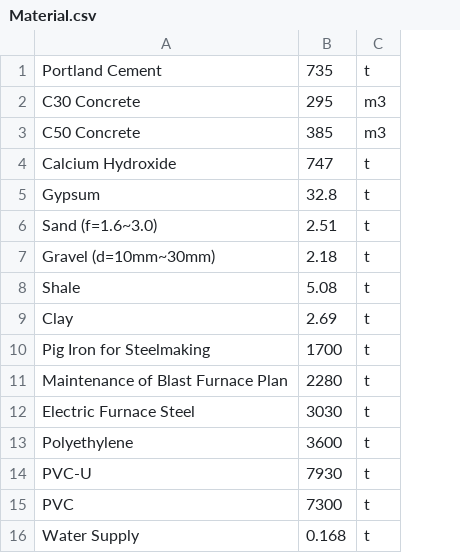
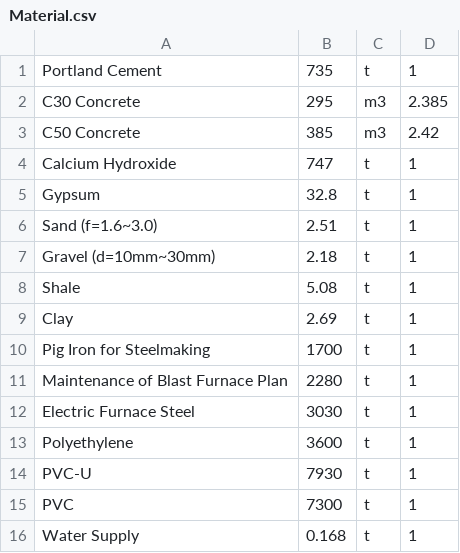
Before and after one commit to guanghanxi/carbon_local, a CSV file: estimator/data/Material.csv, drawn as a sheet; the diff names each change by its address in the sheet, - before the commit and + after, or states it on an @@ line.

```diff
--- a/estimator/data/Material.csv
+++ b/estimator/data/Material.csv
+column D, rows 1-16: 1 | 2.385 | 2.42 | 1 | 1 | 1 | 1 | 1 | 1 | 1 | 1 | 1 | 1 | 1 | 1 | 1
```
Also changed, not shown: estimator/data/Energy.csv, 12 other files.
